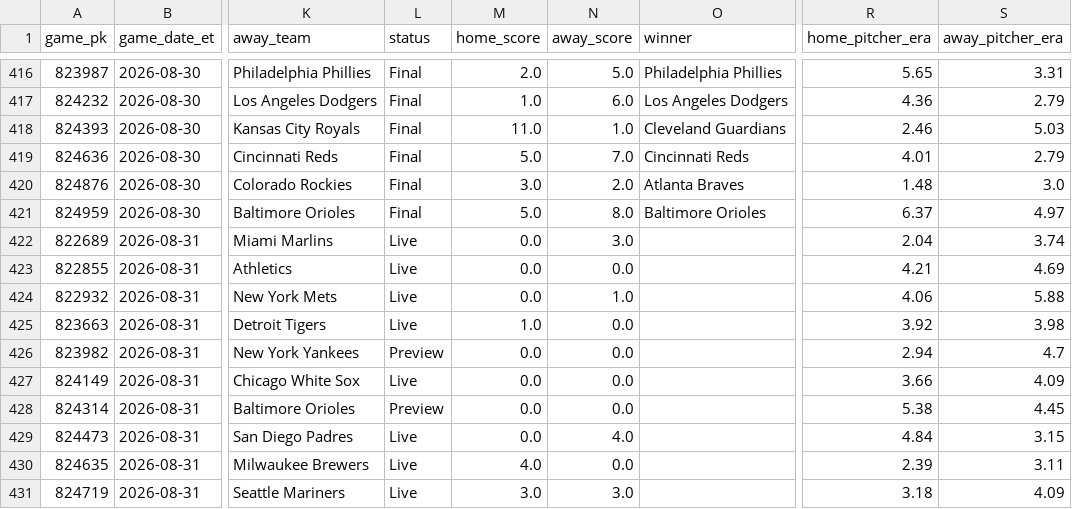
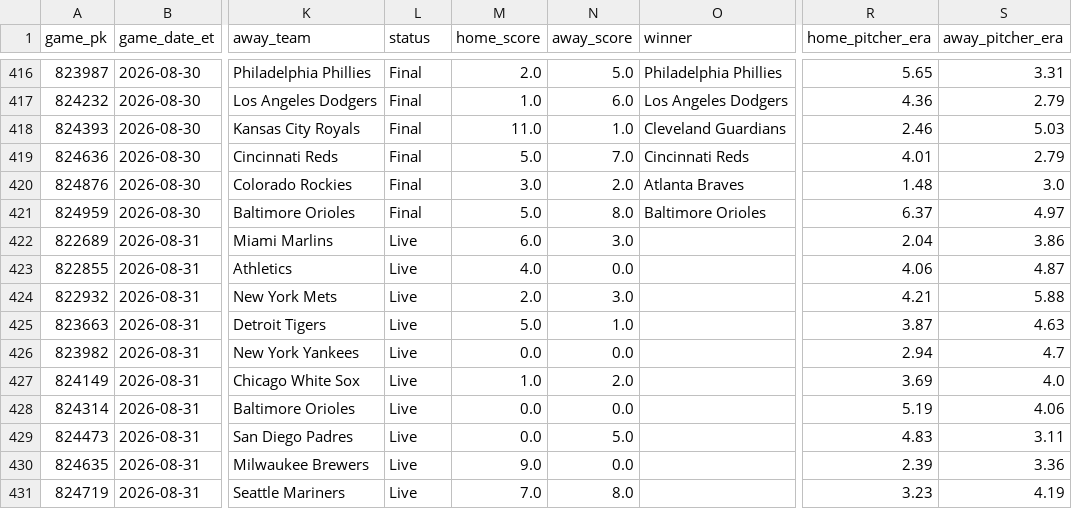
Before and after one commit to gitchrisqueen/panthera, a CSV file: data/games/games.csv, drawn as a sheet; only a part is shown, gaps mark what is left out; the diff covers the shown part only; the diff names each change by its address in the sheet, - before the commit and + after, or states it on an @@ line.

```diff
--- a/data/games/games.csv
+++ b/data/games/games.csv
-M422 (home_score): 0.0
+M422 (home_score): 6.0
-S422 (away_pitcher_era): 3.74
+S422 (away_pitcher_era): 3.86
-M423 (home_score): 0.0
+M423 (home_score): 4.0
-R423 (home_pitcher_era): 4.21
+R423 (home_pitcher_era): 4.06
-S423 (away_pitcher_era): 4.69
+S423 (away_pitcher_era): 4.87
-M424 (home_score): 0.0
+M424 (home_score): 2.0
-N424 (away_score): 1.0
+N424 (away_score): 3.0
-R424 (home_pitcher_era): 4.06
+R424 (home_pitcher_era): 4.21
-M425 (home_score): 1.0
+M425 (home_score): 5.0
-N425 (away_score): 0.0
+N425 (away_score): 1.0
-R425 (home_pitcher_era): 3.92
+R425 (home_pitcher_era): 3.87
-S425 (away_pitcher_era): 3.98
+S425 (away_pitcher_era): 4.63
-L426 (status): Preview
+L426 (status): Live
-M427 (home_score): 0.0
+M427 (home_score): 1.0
-N427 (away_score): 0.0
+N427 (away_score): 2.0
-R427 (home_pitcher_era): 3.66
+R427 (home_pitcher_era): 3.69
-S427 (away_pitcher_era): 4.09
+S427 (away_pitcher_era): 4.0
-L428 (status): Preview
+L428 (status): Live
-R428 (home_pitcher_era): 5.38
+R428 (home_pitcher_era): 5.19
-S428 (away_pitcher_era): 4.45
+S428 (away_pitcher_era): 4.06
-N429 (away_score): 4.0
+N429 (away_score): 5.0
-R429 (home_pitcher_era): 4.84
+R429 (home_pitcher_era): 4.83
-S429 (away_pitcher_era): 3.15
+S429 (away_pitcher_era): 3.11
-M430 (home_score): 4.0
+M430 (home_score): 9.0
-S430 (away_pitcher_era): 3.11
+S430 (away_pitcher_era): 3.36
-M431 (home_score): 3.0
+M431 (home_score): 7.0
-N431 (away_score): 3.0
+N431 (away_score): 8.0
-R431 (home_pitcher_era): 3.18
+R431 (home_pitcher_era): 3.23
-S431 (away_pitcher_era): 4.09
+S431 (away_pitcher_era): 4.19
```
Also changed, not shown: 5 edited cells elsewhere in this file, data/odds/credit_log.csv, 2 other files.
